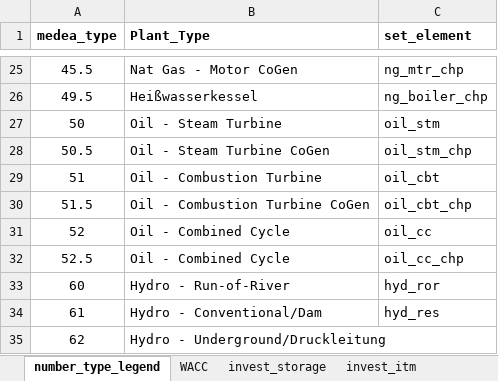
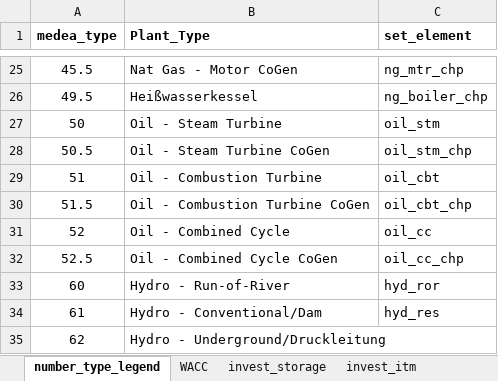
Before and after one commit to inwe-boku/medea, an Excel workbook: medea/data/processed/data_static.xlsx, sheet number_type_legend, drawn as a sheet; only a part is shown, gaps mark what is left out; values as stored, in another font and other column widths than the file's, no borders; the diff names each change by its address in the sheet, - before the commit and + after, or states it on an @@ line.

```diff
--- a/medea/data/processed/data_static.xlsx (sheet number_type_legend)
+++ b/medea/data/processed/data_static.xlsx (sheet number_type_legend)
-B32 (Plant_Type): Oil - Combined Cycle
+B32 (Plant_Type): Oil - Combined Cycle CoGen
```
Also changed, not shown: sheet invest_itm, 5 other files.
